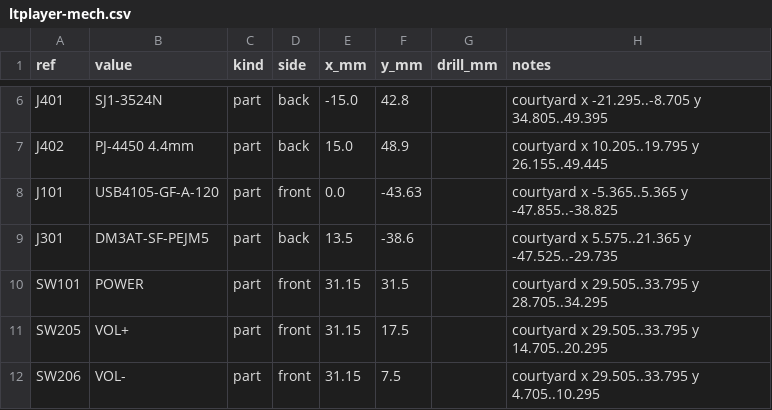
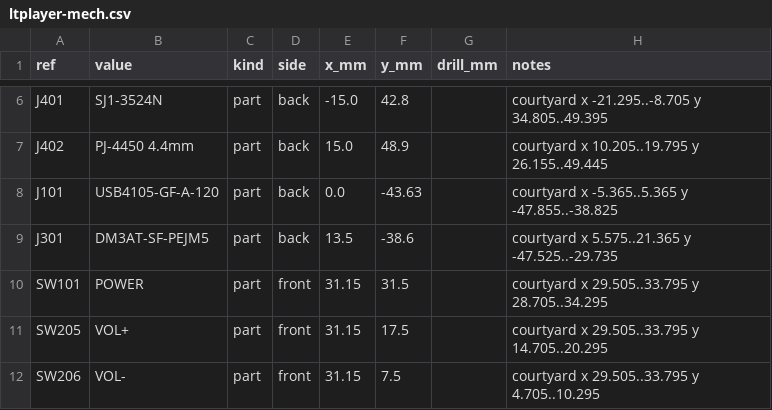
Before and after one commit to halp1/ltplayer, a CSV file: hardware/docs/ltplayer-mech.csv, drawn as a sheet; only a part is shown, gaps mark what is left out.

Commit message:
feat(hardware): move USB-C to the back of the board

```diff
--- a/hardware/docs/ltplayer-mech.csv
+++ b/hardware/docs/ltplayer-mech.csv
@@ -7,3 +7,3 @@ J401,SJ1-3524N,part,back,-15.0,42.8,,courtyard x -21.295..-8.705 y 34.805..49.39
 J402,PJ-4450 4.4mm,part,back,15.0,48.9,,courtyard x 10.205..19.795 y 26.155..49.445
-J101,USB4105-GF-A-120,part,front,0.0,-43.63,,courtyard x -5.365..5.365 y -47.855..-38.825
+J101,USB4105-GF-A-120,part,back,0.0,-43.63,,courtyard x -5.365..5.365 y -47.855..-38.825
 J301,DM3AT-SF-PEJM5,part,back,13.5,-38.6,,courtyard x 5.575..21.365 y -47.525..-29.735
```
Also changed, not shown: 7 other files.
